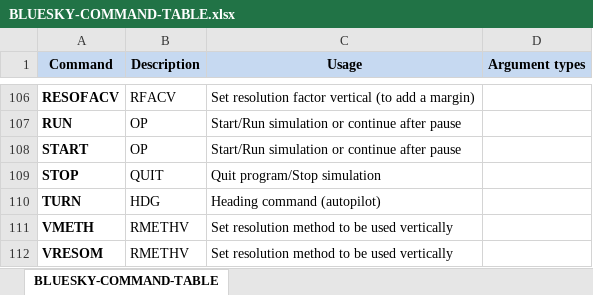
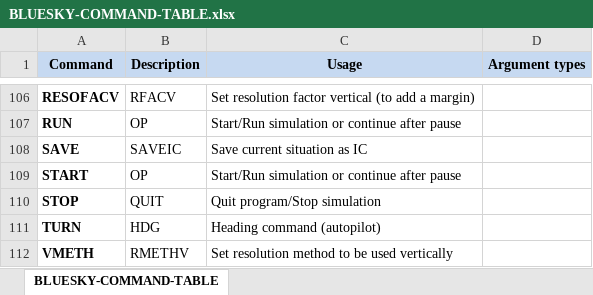
Before and after one commit to TUDelft-CNS-ATM/bluesky, an Excel workbook: info/BLUESKY-COMMAND-TABLE.xlsx, sheet BLUESKY-COMMAND-TABLE, drawn as a sheet; only a part is shown, gaps mark what is left out; the shorter side is filled out with more unchanged rows; values as stored, in another font and other column widths than the file's, no borders; the diff names each change by its address in the sheet, - before the commit and + after, or states it on an @@ line.

Commit message:
SAVE synonym in list

```diff
--- a/info/BLUESKY-COMMAND-TABLE.xlsx (sheet BLUESKY-COMMAND-TABLE)
+++ b/info/BLUESKY-COMMAND-TABLE.xlsx (sheet BLUESKY-COMMAND-TABLE)
+row 108: SAVE | SAVEIC | Save current situation as IC
```
Also changed, not shown: 1 other file.
